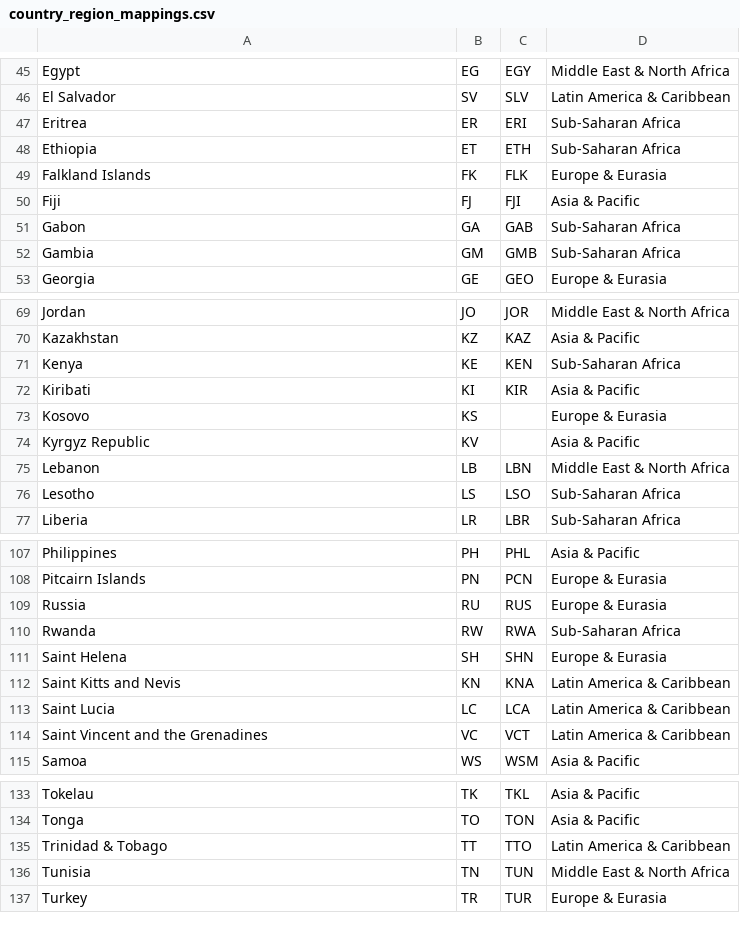
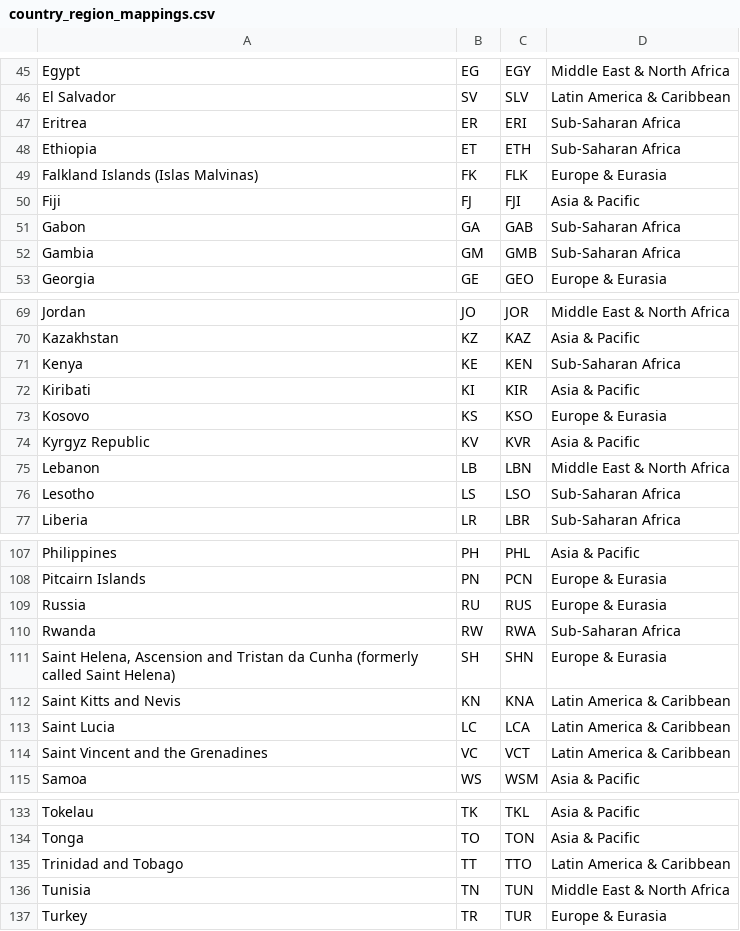
Before and after one commit to jessamynsmith/DOL-ILAB, a CSV file: output/extra/country_region_mappings.csv, drawn as a sheet; only a part is shown, gaps mark what is left out.

Commit message:
New County Region Mappings

```diff
--- a/output/extra/country_region_mappings.csv
+++ b/output/extra/country_region_mappings.csv
@@ -48,3 +48,3 @@ Eritrea,ER,ERI,Sub-Saharan Africa
 Ethiopia,ET,ETH,Sub-Saharan Africa
-Falkland Islands,FK,FLK,Europe & Eurasia
+Falkland Islands (Islas Malvinas),FK,FLK,Europe & Eurasia
 Fiji,FJ,FJI,Asia & Pacific
@@ -72,4 +72,4 @@ Kenya,KE,KEN,Sub-Saharan Africa
 Kiribati,KI,KIR,Asia & Pacific
-Kosovo,KS,,Europe & Eurasia
-Kyrgyz Republic,KV,,Asia & Pacific
+Kosovo,KS,KSO,Europe & Eurasia
+Kyrgyz Republic,KV,KVR,Asia & Pacific
 Lebanon,LB,LBN,Middle East & North Africa
@@ -110,3 +110,3 @@ Russia,RU,RUS,Europe & Eurasia
 Rwanda,RW,RWA,Sub-Saharan Africa
-Saint Helena,SH,SHN,Europe & Eurasia
+"Saint Helena, Ascension and Tristan da Cunha (formerly called Saint Helena)",SH,SHN,Europe & Eurasia
 Saint Kitts and Nevis,KN,KNA,Latin America & Caribbean
@@ -134,3 +134,3 @@ Tokelau,TK,TKL,Asia & Pacific
 Tonga,TO,TON,Asia & Pacific
-Trinidad & Tobago,TT,TTO,Latin America & Caribbean
+Trinidad and Tobago,TT,TTO,Latin America & Caribbean
 Tunisia,TN,TUN,Middle East & North Africa
```
Also changed, not shown: 2 other files.
